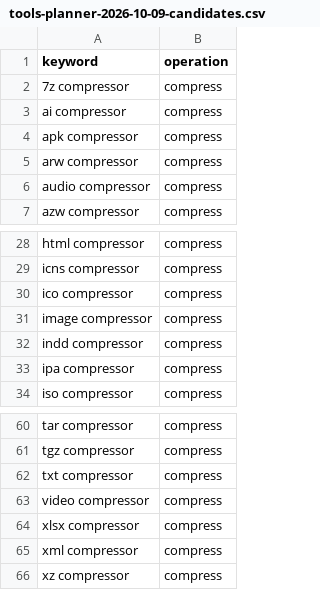
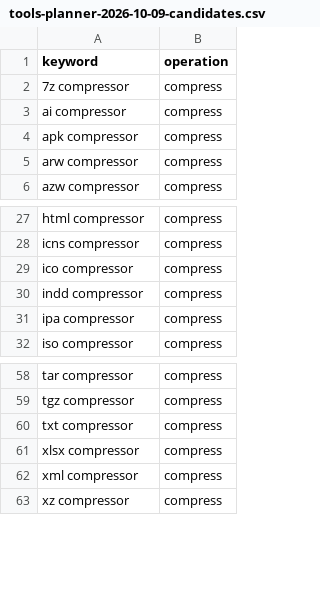
Before and after one commit to serpcompany/tools.serp.co, a CSV file: apps/tools/data/sources/tools-planner-2026-10-09-candidates.csv, drawn as a sheet; only a part is shown, gaps mark what is left out.

```diff
--- a/apps/tools/data/sources/tools-planner-2026-10-09-candidates.csv
+++ b/apps/tools/data/sources/tools-planner-2026-10-09-candidates.csv
@@ -5,3 +5,2 @@ apk compressor,compress
 arw compressor,compress
-audio compressor,compress
 azw compressor,compress
@@ -30,3 +29,2 @@ icns compressor,compress
 ico compressor,compress
-image compressor,compress
 indd compressor,compress
@@ -62,3 +60,2 @@ tgz compressor,compress
 txt compressor,compress
-video compressor,compress
 xlsx compressor,compress
```
Also changed, not shown: apps/tools/benchmarks/tool-status.csv, apps/tools/data/keywords.csv, 6 other files.
